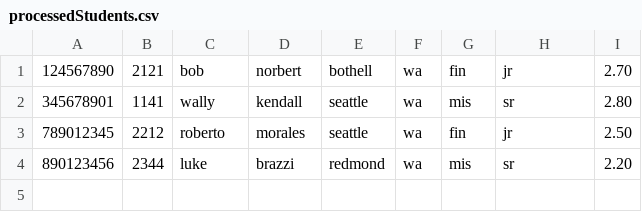
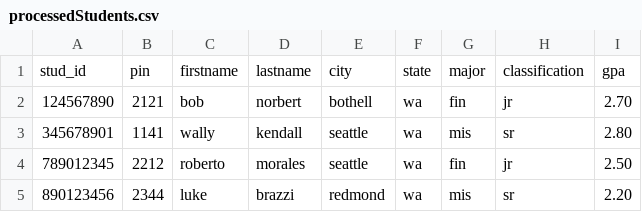
Before and after one commit to ElGageO/Quiz1, a CSV file: processedStudents.csv, drawn as a sheet; the diff names each change by its address in the sheet, - before the commit and + after, or states it on an @@ line.

Commit message:
added headers to processedStudent.csv file

```diff
--- a/processedStudents.csv
+++ b/processedStudents.csv
+row 1: stud_id | pin | firstname | lastname | city | state | major | classification | gpa
```
Also changed, not shown: 1 other file.
